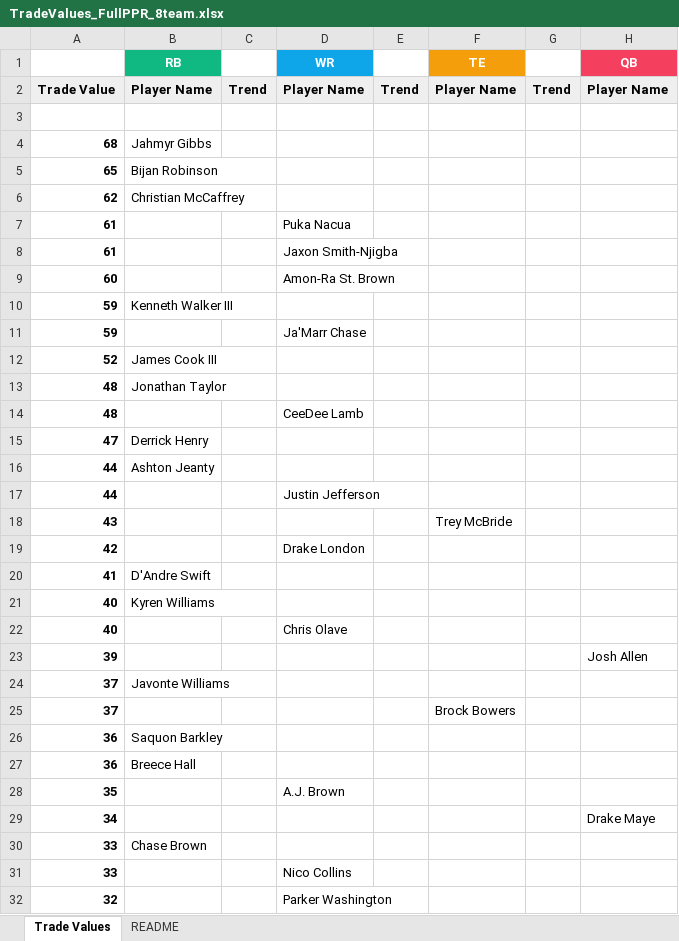
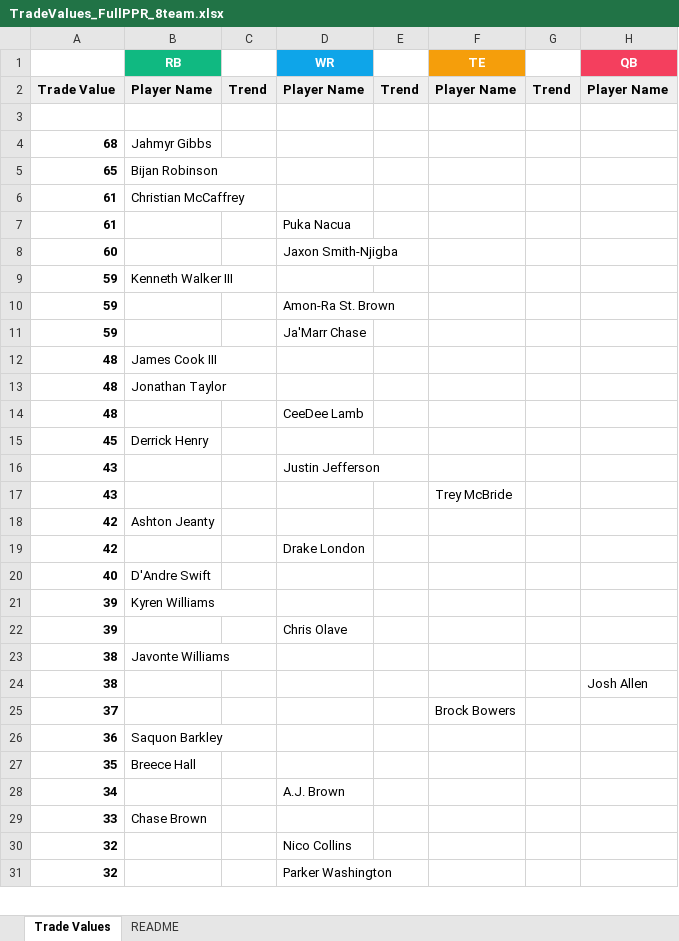
Before and after one commit to seoularpro/OddsVis, an Excel workbook: TradeValueSheets/TradeValues_FullPPR_8team.xlsx, sheet Trade Values, drawn as a sheet; only a part is shown; values as stored, in another font and other column widths than the file's, no borders; removed rows and columns are numbered as before the commit, all else as after; the diff covers the shown part only; the diff names each change by its address in the sheet, - before the commit and + after, or states it on an @@ line.

```diff
--- a/TradeValueSheets/TradeValues_FullPPR_8team.xlsx (sheet Trade Values)
+++ b/TradeValueSheets/TradeValues_FullPPR_8team.xlsx (sheet Trade Values)
-A6: 62
+A6: 61
-row 8: 61 |  |  | Jaxon Smith-Njigba
-D8 (WR): Amon-Ra St. Brown
+D8 (WR): Jaxon Smith-Njigba
+row 10: 59 |  |  | Amon-Ra St. Brown
-A12: 52
+A12: 48
-A15: 47
+A15: 45
-row 16: 44 | Ashton Jeanty
-A16: 44
+A16: 43
+row 18: 42 | Ashton Jeanty
-row 20: 41 | D'Andre Swift
-B20 (RB): Kyren Williams
+B20 (RB): D'Andre Swift
-row 22: 40 |  |  | Chris Olave
-B21 (RB): (empty)
+B21 (RB): Kyren Williams
-H21 (QB): Josh Allen
+H21 (QB): (empty)
-row 24: 37 | Javonte Williams
+row 22: 39 |  |  | Chris Olave
+row 23: 38 | Javonte Williams
+row 24: 38 |  |  |  |  |  |  | Josh Allen
-row 27: 36 | Breece Hall
-B27 (RB): (empty)
+B27 (RB): Breece Hall
-D27 (WR): A.J. Brown
+D27 (WR): (empty)
-D28 (WR): (empty)
+D28 (WR): A.J. Brown
-H28 (QB): Drake Maye
+H28 (QB): (empty)
-A30: 33
+A30: 32
```
Also changed, not shown: 40 added rows, 39 removed rows and 32 edited cells elsewhere in this sheet, sheet README, TradeValueSheets/TradeValues_HalfPPR_10team.xlsx, TradeValueSheets/TradeValues_HalfPPR_12team.xlsx, 18 other files.
